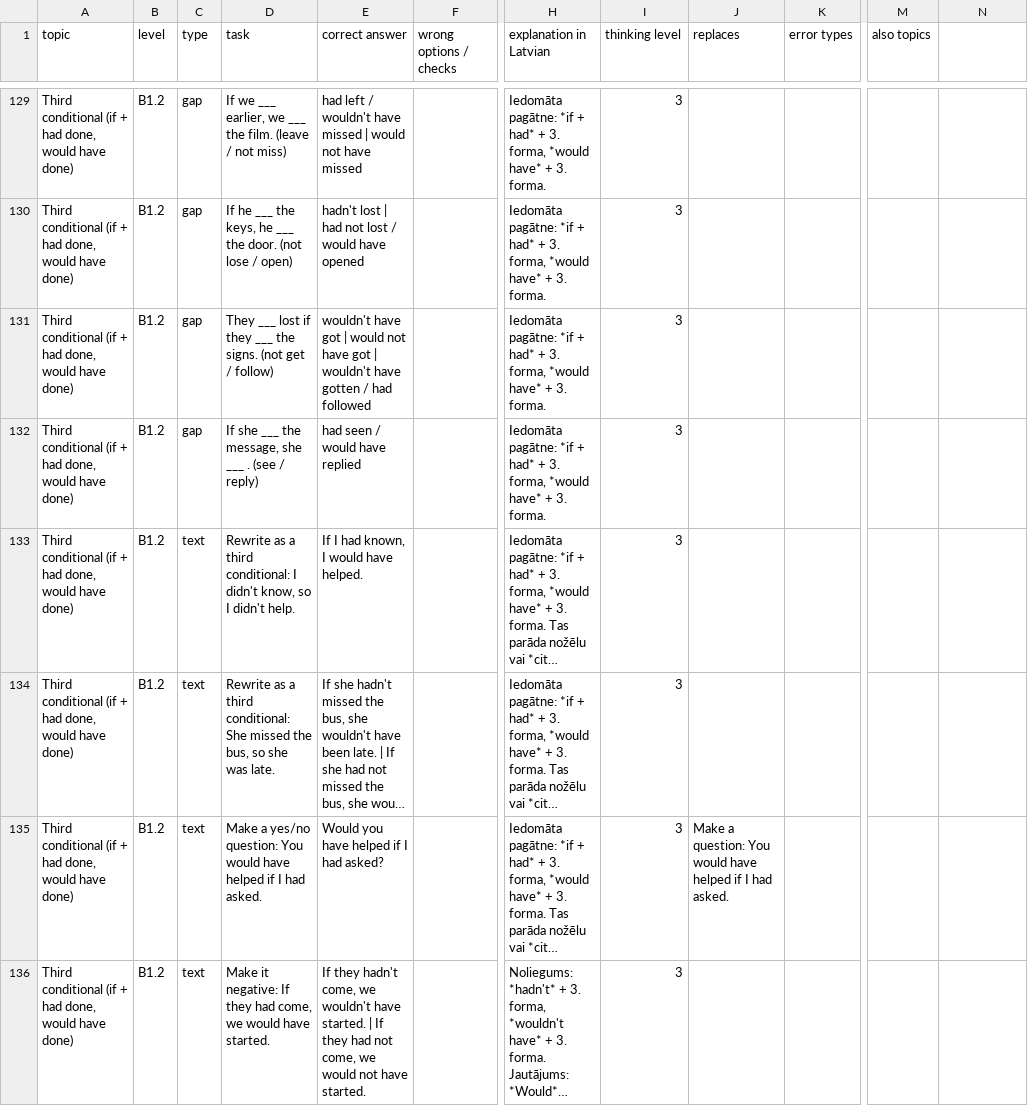
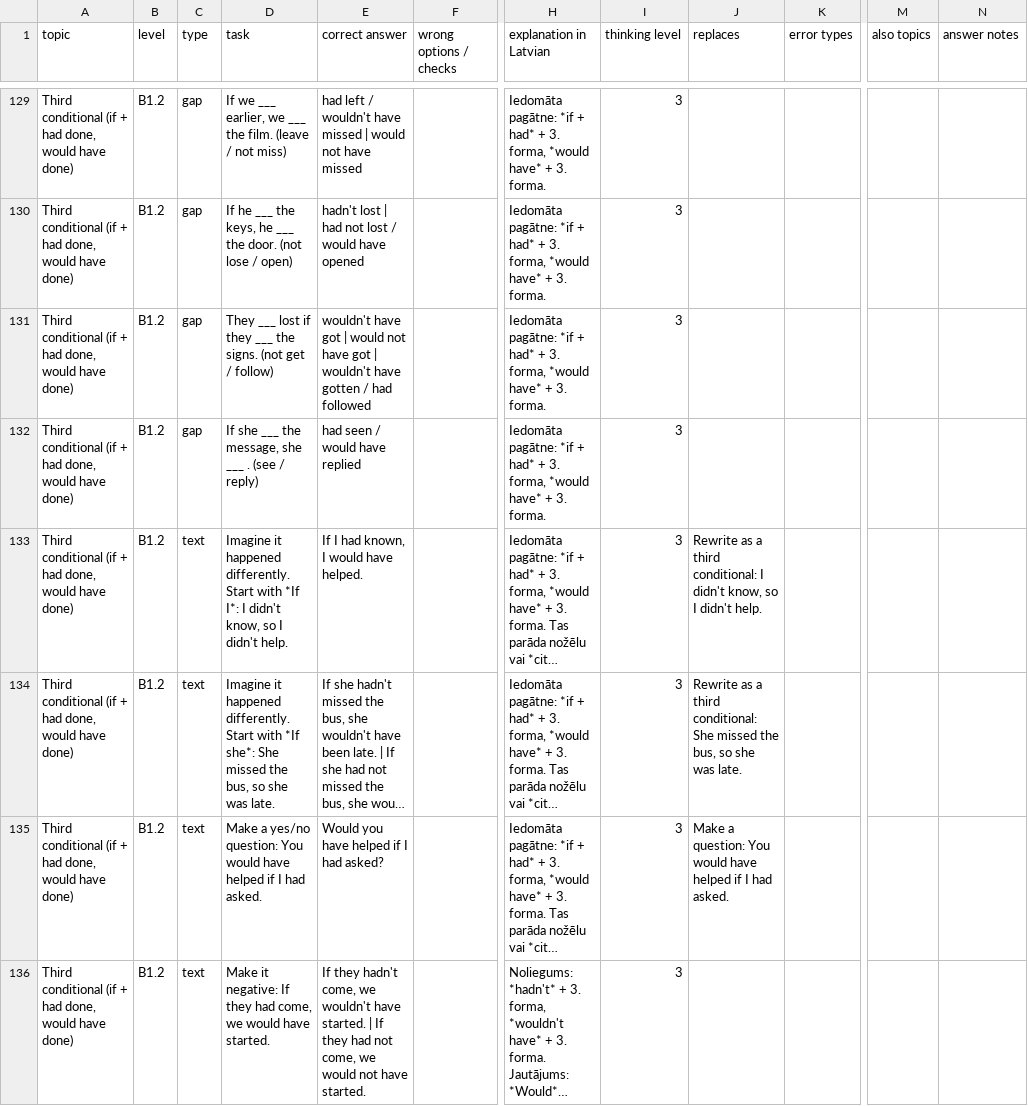
Before and after one commit to inga-cmyk/englishfever, a CSV file: docs/task-drafts/b1-cond-rep-1.csv, drawn as a sheet; only a part is shown, gaps mark what is left out; long unchanged cells end in …; the diff covers the shown part only; the diff names each change by its address in the sheet, - before the commit and + after, or states it on an @@ line.

```diff
--- a/docs/task-drafts/b1-cond-rep-1.csv
+++ b/docs/task-drafts/b1-cond-rep-1.csv
-N1: (empty)
+N1: answer notes
-D133 (task): Rewrite as a third conditional: I didn't…
+D133 (task): Imagine it happened differently. Start with *If I*: I didn't…
-J133 (replaces): (empty)
+J133 (replaces): Rewrite as a third conditional: I didn't know, so I didn't help.
-D134 (task): Rewrite as a third conditional: She missed…
+D134 (task): Imagine it happened differently. Start with *If she*: She missed…
-J134 (replaces): (empty)
+J134 (replaces): Rewrite as a third conditional: She missed the bus, so she was late.
```
Also changed, not shown: 9 edited cells elsewhere in this file, docs/task-drafts/b1-new-3.csv, docs/task-drafts/b1-new-4.csv, 37 other files.
